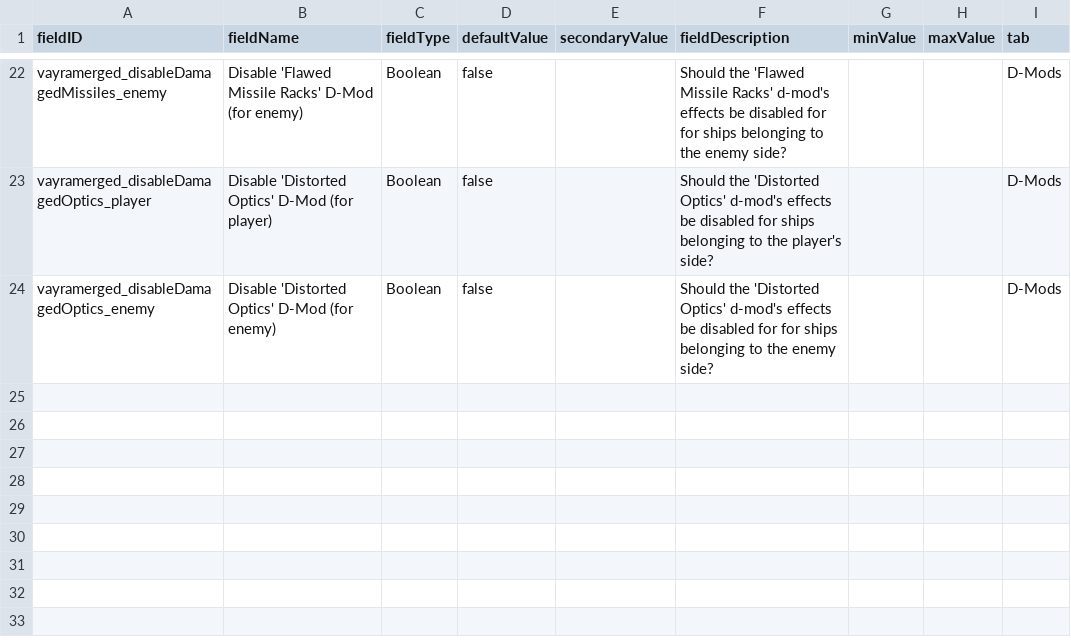
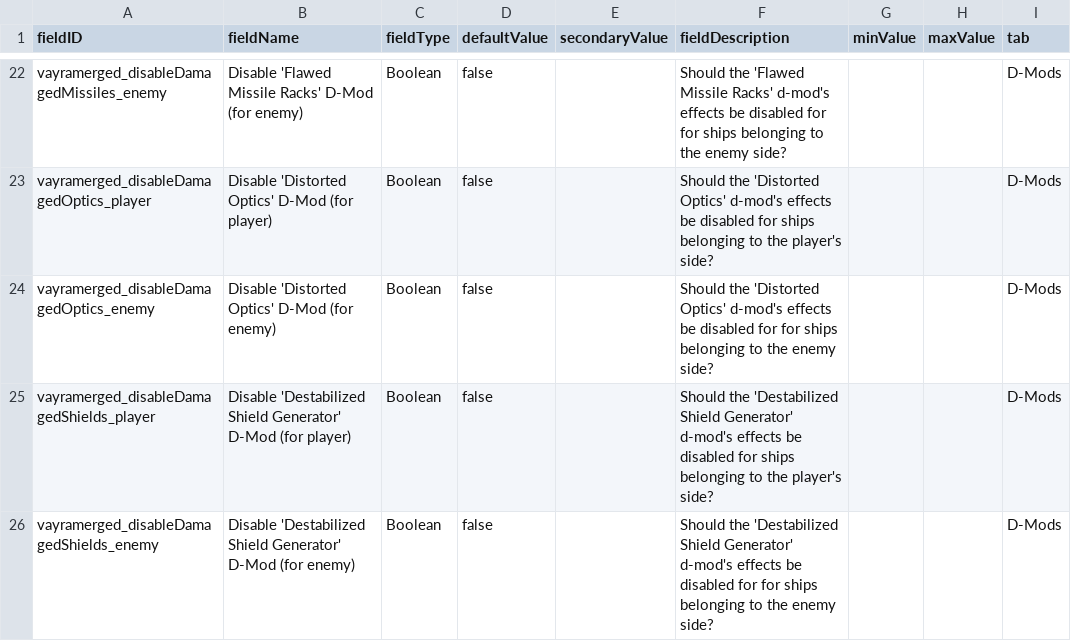
Before and after one commit to RkShaRkz/Starsector-IntelliJ-Template, a CSV file: src/data/config/LunaSettings.csv, drawn as a sheet; only a part is shown, gaps mark what is left out.

Commit message:
Add LunaSettings to disable DamagedShields for player and enemy
Added two luna settings to toggle "damaged shields" dmod for player or enemy.
Toggling both should completely disable it I guess.

```diff
--- a/src/data/config/LunaSettings.csv
+++ b/src/data/config/LunaSettings.csv
@@ -24 +24,3 @@ vayramerged_disableDamagedOptics_player,Disable 'Distorted Optics' D-Mod (for pl
 vayramerged_disableDamagedOptics_enemy,Disable 'Distorted Optics' D-Mod (for enemy),Boolean,false,,Should the 'Distorted Optics' d-mod's effects be disabled for for ships belonging to the enemy side?,,,D-Mods
+vayramerged_disableDamagedShields_player,Disable 'Destabilized Shield Generator' D-Mod (for player),Boolean,false,,Should the 'Destabilized Shield Generator' d-mod's effects be disabled for ships belonging to the player's side?,,,D-Mods
+vayramerged_disableDamagedShields_enemy,Disable 'Destabilized Shield Generator' D-Mod (for enemy),Boolean,false,,Should the 'Destabilized Shield Generator' d-mod's effects be disabled for for ships belonging to the enemy side?,,,D-Mods
```
Also changed, not shown: 2 other files.
